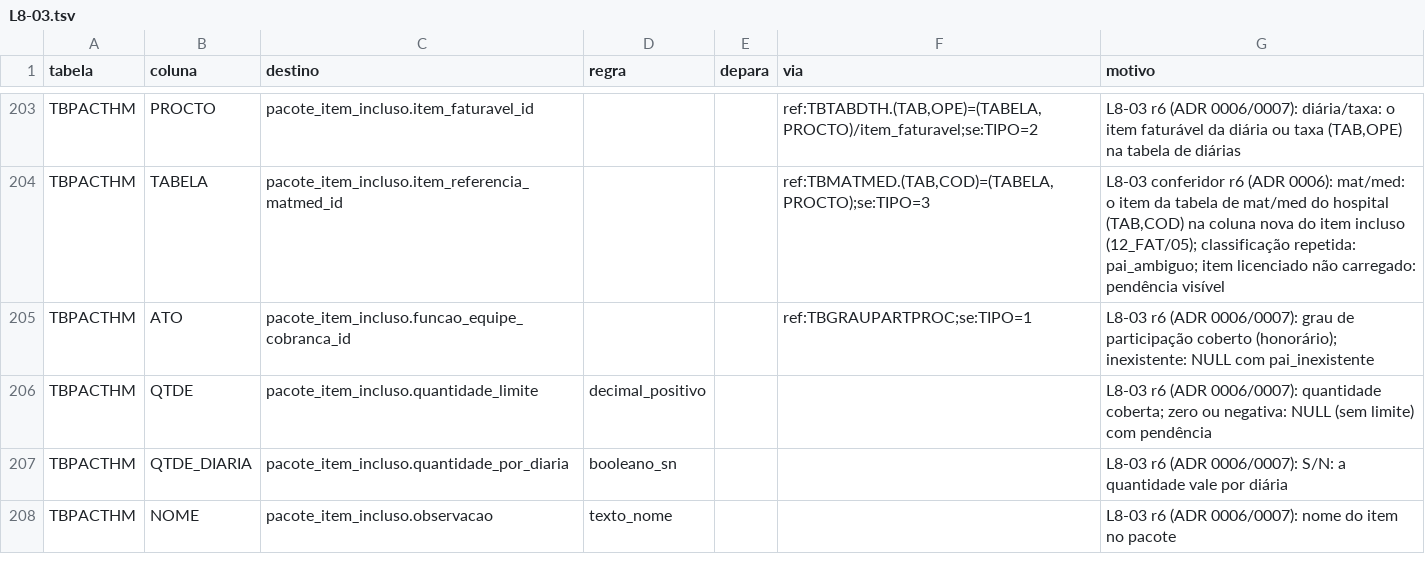
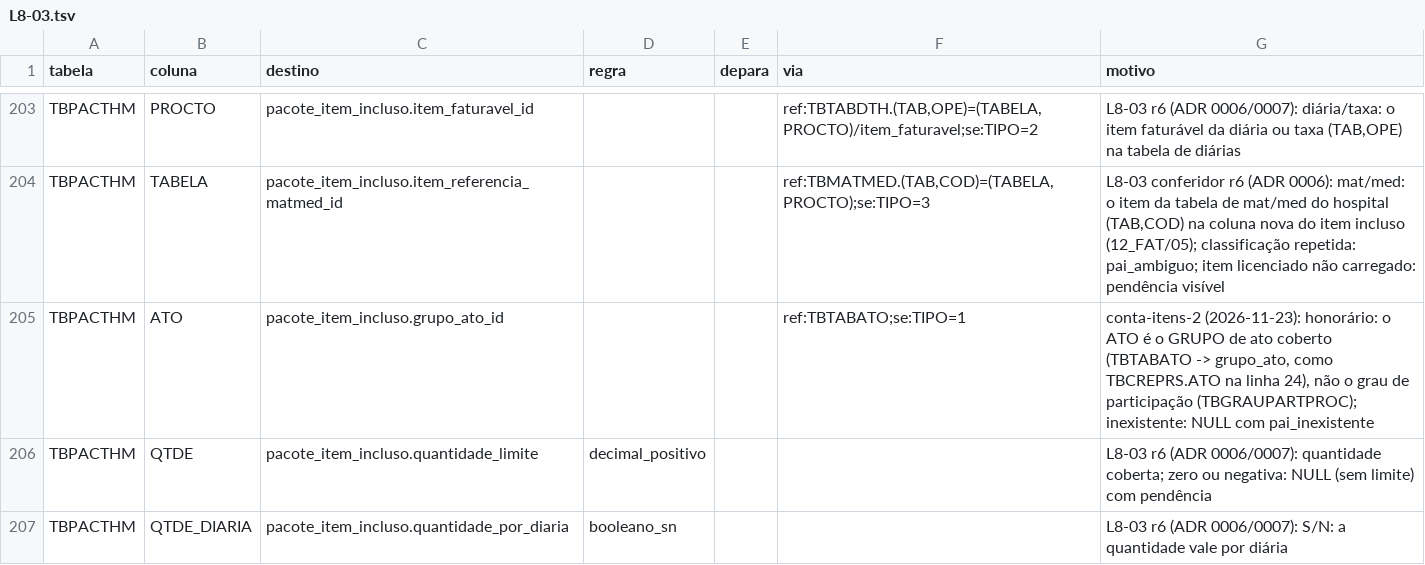
Before and after one commit to mmalves-ai/sante-sgh-mariadb, a TSV file: conector/mapa/declarado/colunas.d/L8-03.tsv, drawn as a sheet; only a part is shown, gaps mark what is left out; the shorter side is filled out with more unchanged rows.

```diff
--- a/conector/mapa/declarado/colunas.d/L8-03.tsv
+++ b/conector/mapa/declarado/colunas.d/L8-03.tsv
@@ -204,3 +204,3 @@ TBPACTHM	PROCTO	pacote_item_incluso.item_faturavel_id			ref:TBTABDTH.(TAB,OPE)=(
 TBPACTHM	TABELA	pacote_item_incluso.item_referencia_matmed_id			ref:TBMATMED.(TAB,COD)=(TABELA,PROCTO);se:TIPO=3	L8-03 conferidor r6 (ADR 0006): mat/med: o item da tabela de mat/med do hospital (TAB,COD) na coluna nova do item incluso (12_FAT/05); classificação repetida: pai_ambiguo; item licenciado não carregado: pendência visível
-TBPACTHM	ATO	pacote_item_incluso.funcao_equipe_cobranca_id			ref:TBGRAUPARTPROC;se:TIPO=1	L8-03 r6 (ADR 0006/0007): grau de participação coberto (honorário); inexistente: NULL com pai_inexistente
+TBPACTHM	ATO	pacote_item_incluso.grupo_ato_id			ref:TBTABATO;se:TIPO=1	conta-itens-2 (2026-11-23): honorário: o ATO é o GRUPO de ato coberto (TBTABATO -> grupo_ato, como TBCREPRS.ATO na linha 24), não o grau de participação (TBGRAUPARTPROC); inexistente: NULL com pai_inexistente
 TBPACTHM	QTDE	pacote_item_incluso.quantidade_limite	decimal_positivo			L8-03 r6 (ADR 0006/0007): quantidade coberta; zero ou negativa: NULL (sem limite) com pendência
```
Also changed, not shown: conector/mapa/declarado/colunas.d/L8-06.tsv, docs/obra/fatias/f4/indice.tsv, 9 other files.
